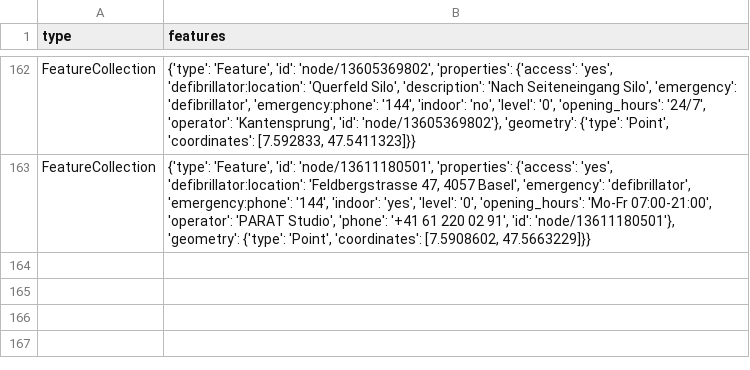
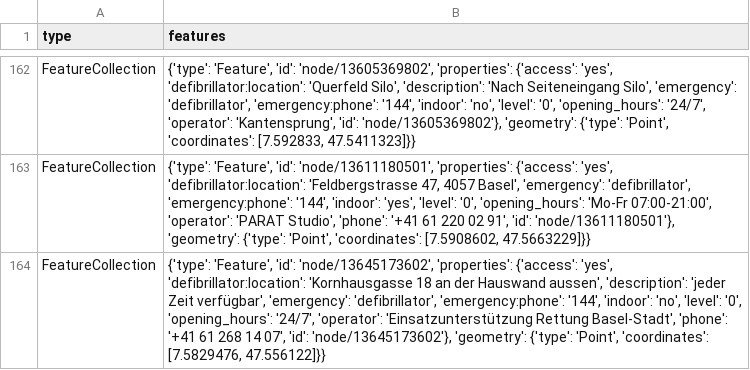
Before and after one commit to Vento-Nuenenen/defi_data, a CSV file: data/csv/defis_kt_bs.csv, drawn as a sheet; only a part is shown, gaps mark what is left out; the diff names each change by its address in the sheet, - before the commit and + after, or states it on an @@ line.

```diff
--- a/data/csv/defis_kt_bs.csv
+++ b/data/csv/defis_kt_bs.csv
+row 164: FeatureCollection | {'type': 'Feature', 'id': 'node/13645173602', 'properties': {'access': 'yes', 'defibrillator:location': 'Kornhausgasse 18 an der Hauswand aussen', 'description': 'jeder Zeit verfügbar', 'emergency': 'defibrillator', 'emergency:phone': '144', 'indoor': 'no', 'level': '0', 'opening_hours': '24/7', 'operator': 'Einsatzunterstützung Rettung Basel-Stadt', 'phone': '+41 61 268 14 07', 'id': 'node/13645173602'}, 'geometry': {'type': 'Point', 'coordinates': [7.5829476, 47.556122]}}
```
Also changed, not shown: data/csv/defis_kt_bl.csv, data/csv/defis_kt_sz.csv, 7 other files.
